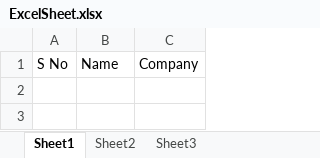
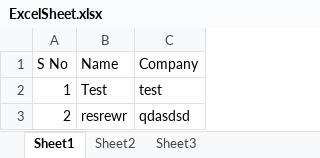
Before and after one commit to SeleniumPreactice/TestRepo, an Excel workbook: ExcelSheet.xlsx, sheet Sheet1, drawn as a sheet; values as stored, in another font and other column widths than the file's, no borders; the diff names each change by its address in the sheet, - before the commit and + after, or states it on an @@ line.

Commit message:
Two records added to excelsheet

```diff
--- a/ExcelSheet.xlsx (sheet Sheet1)
+++ b/ExcelSheet.xlsx (sheet Sheet1)
+row 2: 1 | Test | test
+row 3: 2 | resrewr | qdasdsd
```
